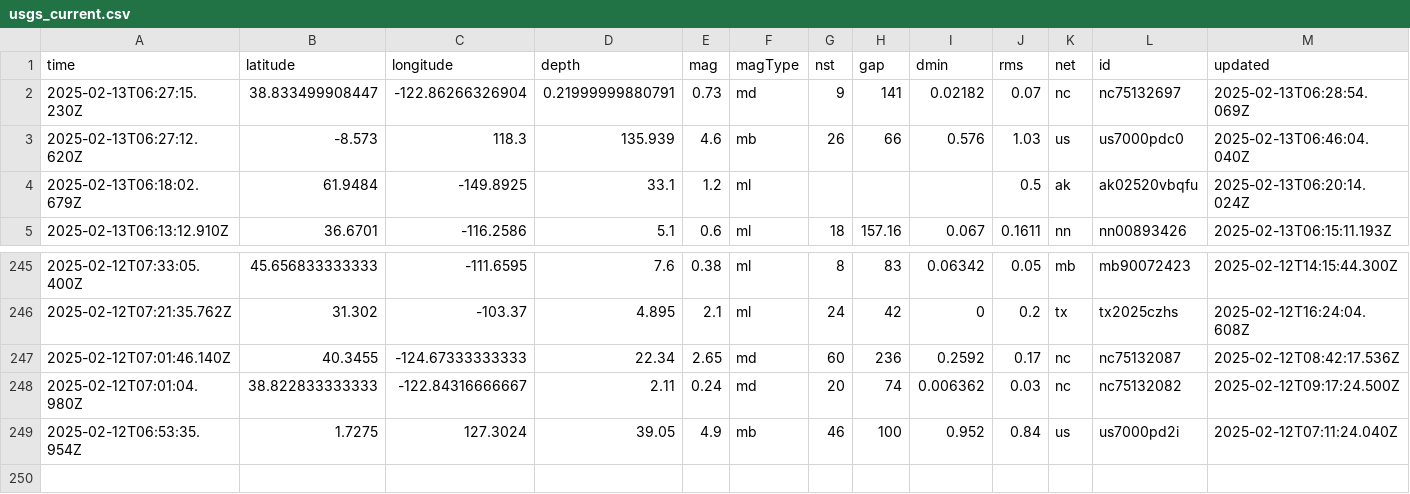
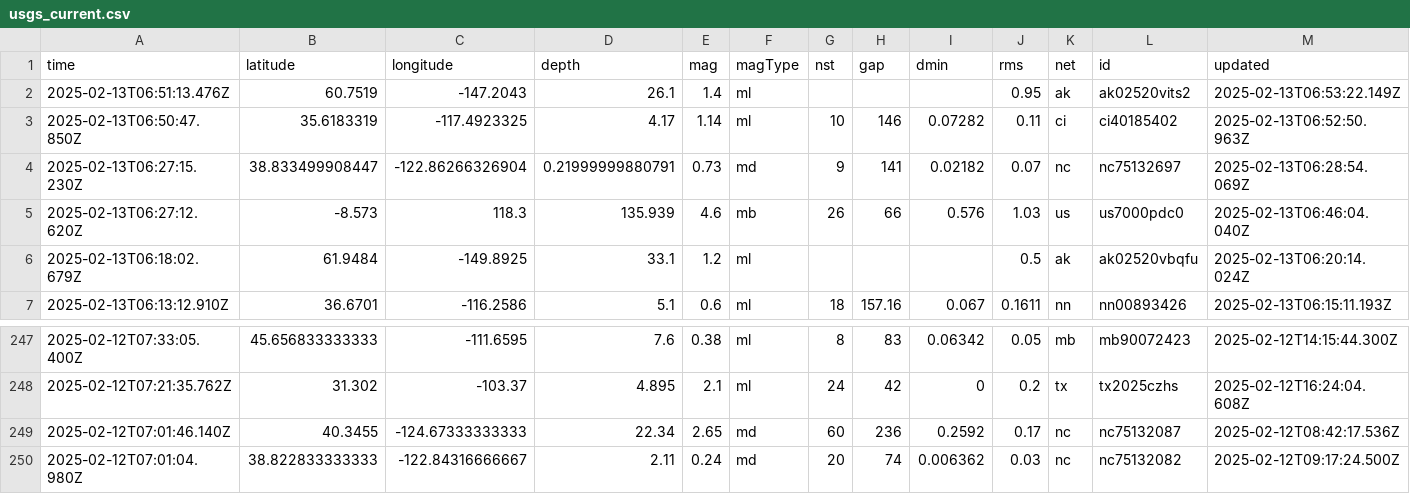
Before and after one commit to rafaelmatsuyama/FIAP-2025-ABDR-StreamProcessingPipelines, a CSV file: usgs_current.csv, drawn as a sheet; only a part is shown, gaps mark what is left out; removed rows and columns are numbered as before the commit, all else as after; rows hold the shown columns only; the diff names each change by its address in the sheet, - before the commit and + after, or states it on an @@ line.

```diff
--- a/usgs_current.csv
+++ b/usgs_current.csv
+row 2: 2025-02-13T06:51:13.476Z | 60.7519 | -147.2043 | 26.1 | 1.4 | ml |  |  |  | 0.95 | ak | ak02520vits2 | 2025-02-13T06:53:22.149Z
+row 3: 2025-02-13T06:50:47.850Z | 35.6183319 | -117.4923325 | 4.17 | 1.14 | ml | 10 | 146 | 0.07282 | 0.11 | ci | ci40185402 | 2025-02-13T06:52:50.963Z
-row 249: 2025-02-12T06:53:35.954Z | 1.7275 | 127.3024 | 39.05 | 4.9 | mb | 46 | 100 | 0.952 | 0.84 | us | us7000pd2i | 2025-02-12T07:11:24.040Z
```
Also changed, not shown: usgs_main.csv.
